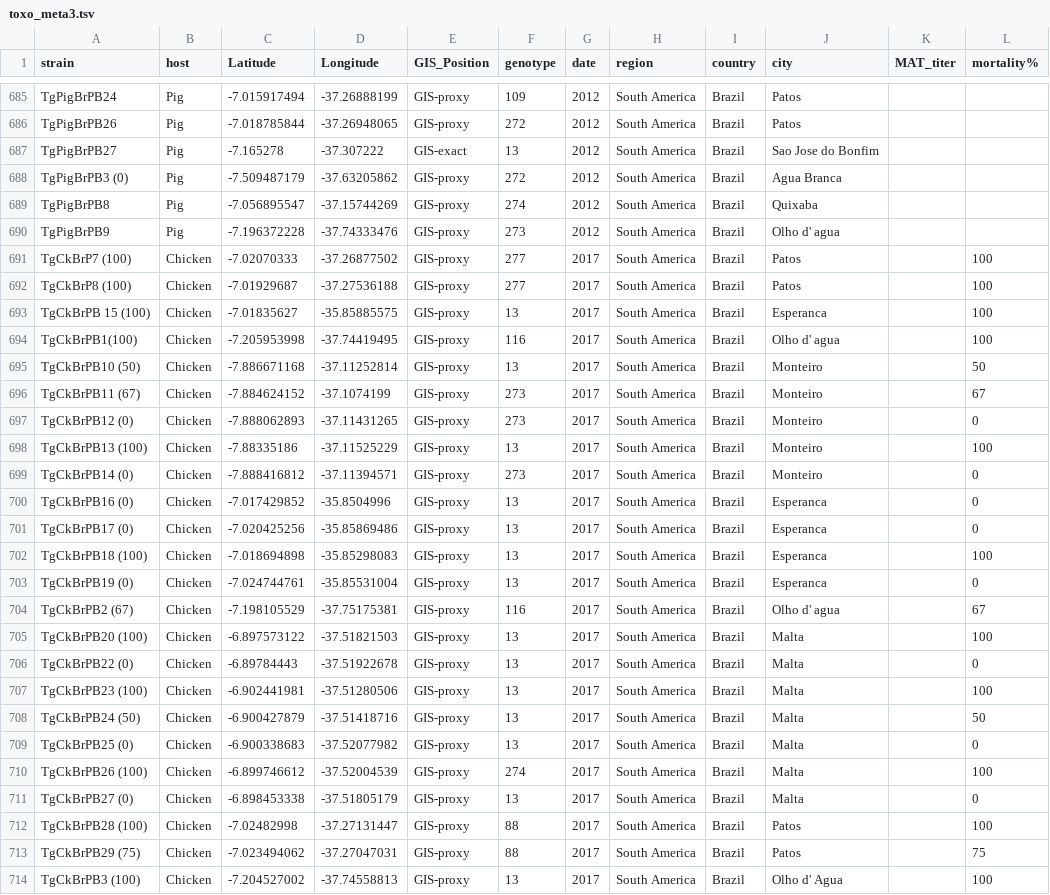
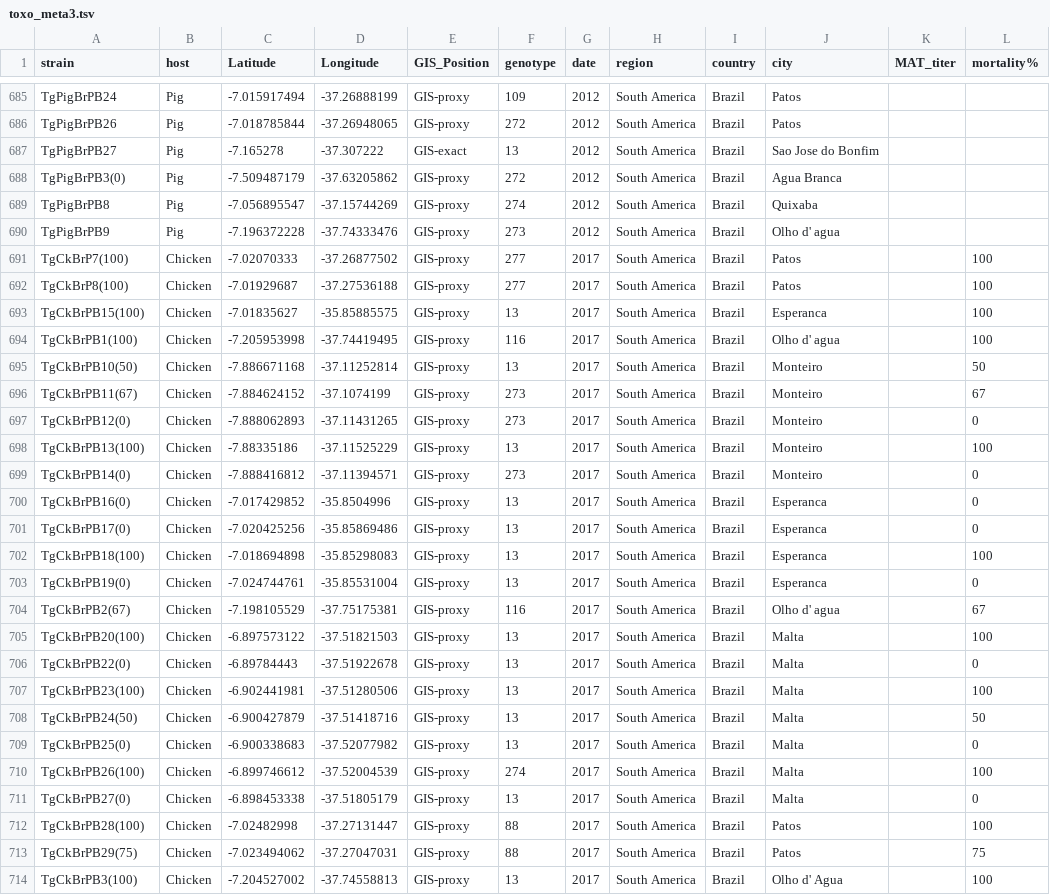
Before and after one commit to sachiramachandran/toxoplasma-gondii-analysis, a TSV file: zika-analysis/data/toxo_meta3.tsv, drawn as a sheet; only a part is shown, gaps mark what is left out; the diff covers the shown part only; the diff names each change by its address in the sheet, - before the commit and + after, or states it on an @@ line.

```diff
--- a/zika-analysis/data/toxo_meta3.tsv
+++ b/zika-analysis/data/toxo_meta3.tsv
-A688 (strain): TgPigBrPB3 (0)
+A688 (strain): TgPigBrPB3(0)
-A691 (strain): TgCkBrP7 (100)
+A691 (strain): TgCkBrP7(100)
-A692 (strain): TgCkBrP8 (100)
+A692 (strain): TgCkBrP8(100)
-A693 (strain): TgCkBrPB 15 (100)
+A693 (strain): TgCkBrPB15(100)
-A695 (strain): TgCkBrPB10 (50)
+A695 (strain): TgCkBrPB10(50)
-A696 (strain): TgCkBrPB11 (67)
+A696 (strain): TgCkBrPB11(67)
-A697 (strain): TgCkBrPB12 (0)
+A697 (strain): TgCkBrPB12(0)
-A698 (strain): TgCkBrPB13 (100)
+A698 (strain): TgCkBrPB13(100)
-A699 (strain): TgCkBrPB14 (0)
+A699 (strain): TgCkBrPB14(0)
-A700 (strain): TgCkBrPB16 (0)
+A700 (strain): TgCkBrPB16(0)
-A701 (strain): TgCkBrPB17 (0)
+A701 (strain): TgCkBrPB17(0)
-A702 (strain): TgCkBrPB18 (100)
+A702 (strain): TgCkBrPB18(100)
-A703 (strain): TgCkBrPB19 (0)
+A703 (strain): TgCkBrPB19(0)
-A704 (strain): TgCkBrPB2 (67)
+A704 (strain): TgCkBrPB2(67)
-A705 (strain): TgCkBrPB20 (100)
+A705 (strain): TgCkBrPB20(100)
-A706 (strain): TgCkBrPB22 (0)
+A706 (strain): TgCkBrPB22(0)
-A707 (strain): TgCkBrPB23 (100)
+A707 (strain): TgCkBrPB23(100)
-A708 (strain): TgCkBrPB24 (50)
+A708 (strain): TgCkBrPB24(50)
-A709 (strain): TgCkBrPB25 (0)
+A709 (strain): TgCkBrPB25(0)
-A710 (strain): TgCkBrPB26 (100)
+A710 (strain): TgCkBrPB26(100)
-A711 (strain): TgCkBrPB27 (0)
+A711 (strain): TgCkBrPB27(0)
-A712 (strain): TgCkBrPB28 (100)
+A712 (strain): TgCkBrPB28(100)
-A713 (strain): TgCkBrPB29 (75)
+A713 (strain): TgCkBrPB29(75)
-A714 (strain): TgCkBrPB3 (100)
+A714 (strain): TgCkBrPB3(100)
```
Also changed, not shown: 130 edited cells elsewhere in this file, 1 other file.
